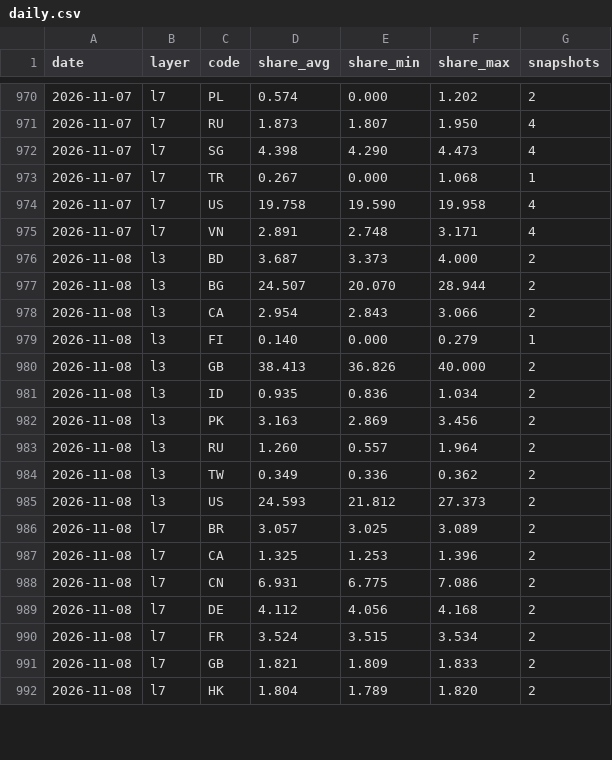
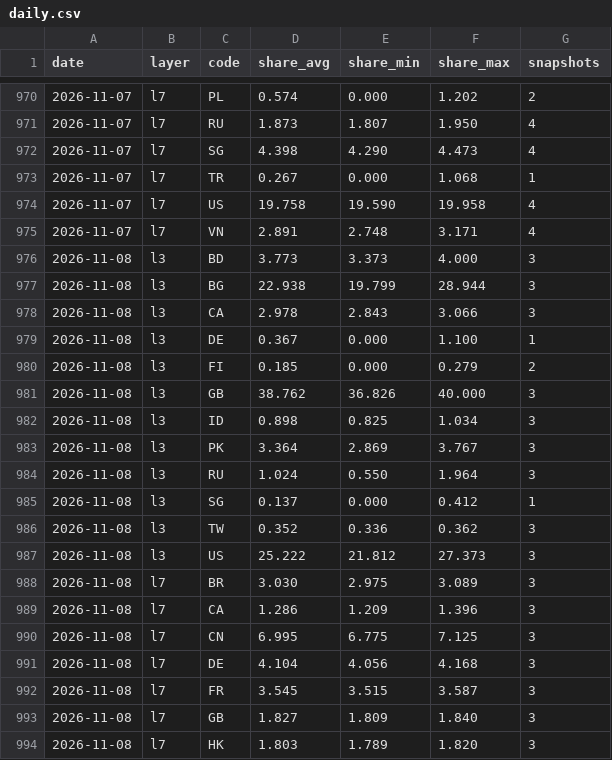
Before and after one commit to kiyo0630-cpu/compass-, a CSV file: attack-map/data/history/daily.csv, drawn as a sheet; only a part is shown, gaps mark what is left out; the diff covers the shown part only.

```diff
--- a/attack-map/data/history/daily.csv
+++ b/attack-map/data/history/daily.csv
@@ -975,18 +975,20 @@ date,layer,code,share_avg,share_min,share_max,snapshots
 2026-11-07,l7,VN,2.891,2.748,3.171,4
-2026-11-08,l3,BD,3.687,3.373,4.000,2
-2026-11-08,l3,BG,24.507,20.070,28.944,2
-2026-11-08,l3,CA,2.954,2.843,3.066,2
-2026-11-08,l3,FI,0.140,0.000,0.279,1
-2026-11-08,l3,GB,38.413,36.826,40.000,2
-2026-11-08,l3,ID,0.935,0.836,1.034,2
-2026-11-08,l3,PK,3.163,2.869,3.456,2
-2026-11-08,l3,RU,1.260,0.557,1.964,2
-2026-11-08,l3,TW,0.349,0.336,0.362,2
-2026-11-08,l3,US,24.593,21.812,27.373,2
-2026-11-08,l7,BR,3.057,3.025,3.089,2
-2026-11-08,l7,CA,1.325,1.253,1.396,2
-2026-11-08,l7,CN,6.931,6.775,7.086,2
-2026-11-08,l7,DE,4.112,4.056,4.168,2
-2026-11-08,l7,FR,3.524,3.515,3.534,2
-2026-11-08,l7,GB,1.821,1.809,1.833,2
-2026-11-08,l7,HK,1.804,1.789,1.820,2
+2026-11-08,l3,BD,3.773,3.373,4.000,3
+2026-11-08,l3,BG,22.938,19.799,28.944,3
+2026-11-08,l3,CA,2.978,2.843,3.066,3
+2026-11-08,l3,DE,0.367,0.000,1.100,1
+2026-11-08,l3,FI,0.185,0.000,0.279,2
+2026-11-08,l3,GB,38.762,36.826,40.000,3
+2026-11-08,l3,ID,0.898,0.825,1.034,3
+2026-11-08,l3,PK,3.364,2.869,3.767,3
+2026-11-08,l3,RU,1.024,0.550,1.964,3
+2026-11-08,l3,SG,0.137,0.000,0.412,1
+2026-11-08,l3,TW,0.352,0.336,0.362,3
+2026-11-08,l3,US,25.222,21.812,27.373,3
+2026-11-08,l7,BR,3.030,2.975,3.089,3
+2026-11-08,l7,CA,1.286,1.209,1.396,3
+2026-11-08,l7,CN,6.995,6.775,7.125,3
+2026-11-08,l7,DE,4.104,4.056,4.168,3
+2026-11-08,l7,FR,3.545,3.515,3.587,3
+2026-11-08,l7,GB,1.827,1.809,1.840,3
+2026-11-08,l7,HK,1.803,1.789,1.820,3
```
Also changed, not shown: 1 added row and 34 edited cells elsewhere in this file, 4 other files.
